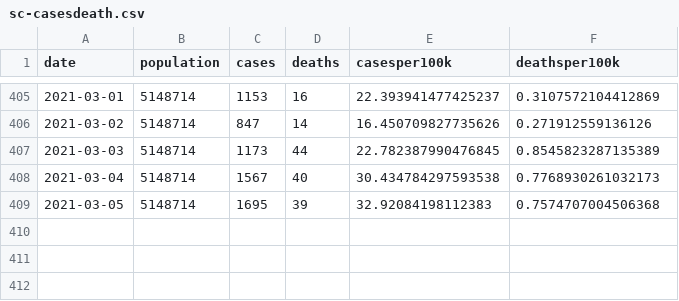
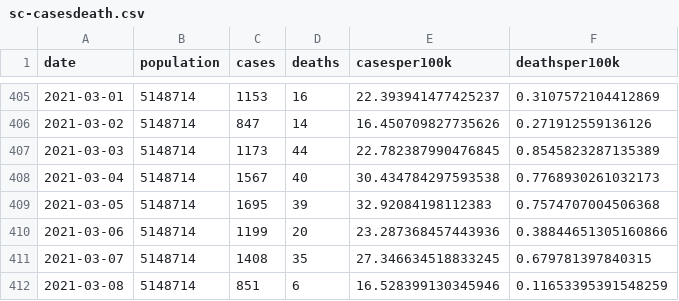
Before and after one commit to robhanssen/covid19-v3, a CSV file: data/sc-casesdeath.csv, drawn as a sheet; only a part is shown, gaps mark what is left out.

```diff
--- a/data/sc-casesdeath.csv
+++ b/data/sc-casesdeath.csv
@@ -409 +409,4 @@ date,population,cases,deaths,casesper100k,deathsper100k
 2021-03-05,5148714,1695,39,32.92084198112383,0.7574707004506368
+2021-03-06,5148714,1199,20,23.287368457443936,0.38844651305160866
+2021-03-07,5148714,1408,35,27.346634518833245,0.679781397840315
+2021-03-08,5148714,851,6,16.528399130345946,0.11653395391548259
```
Also changed, not shown: 16 other files.
